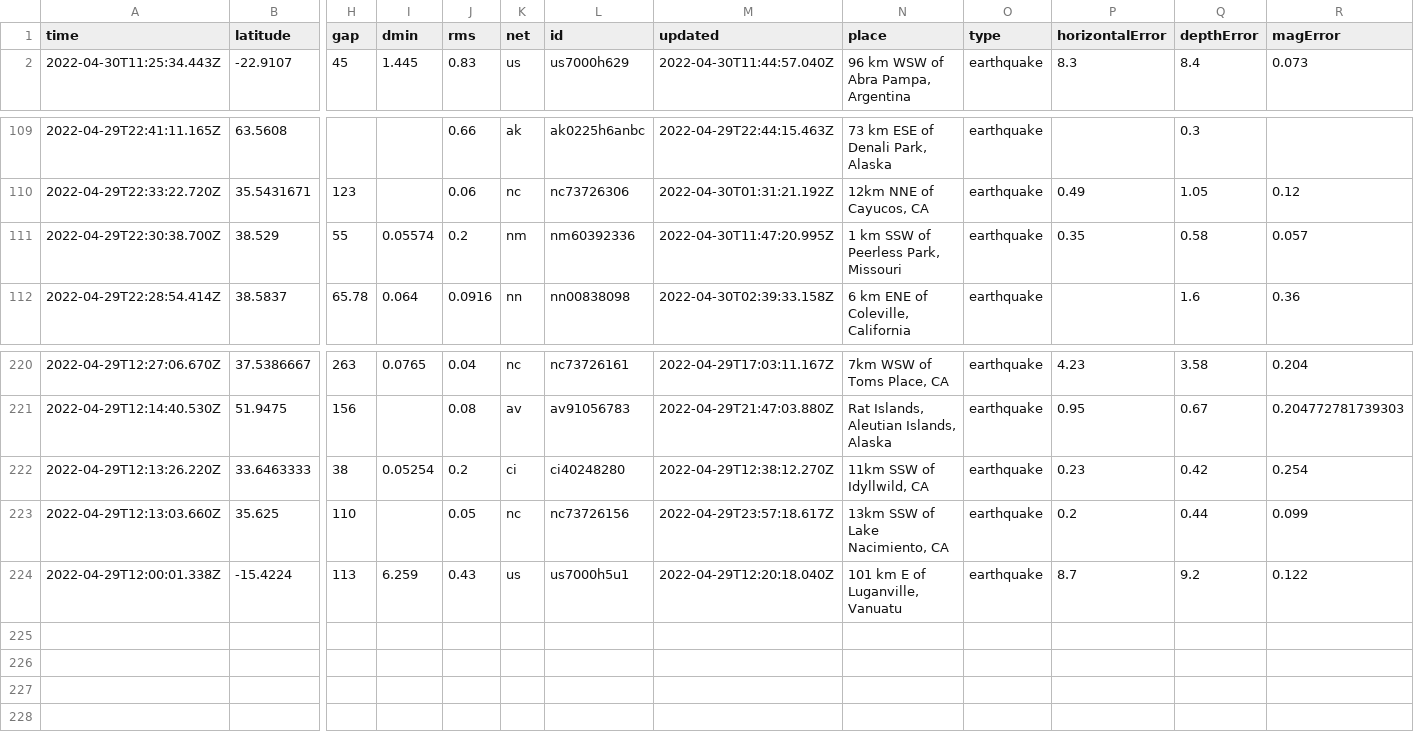
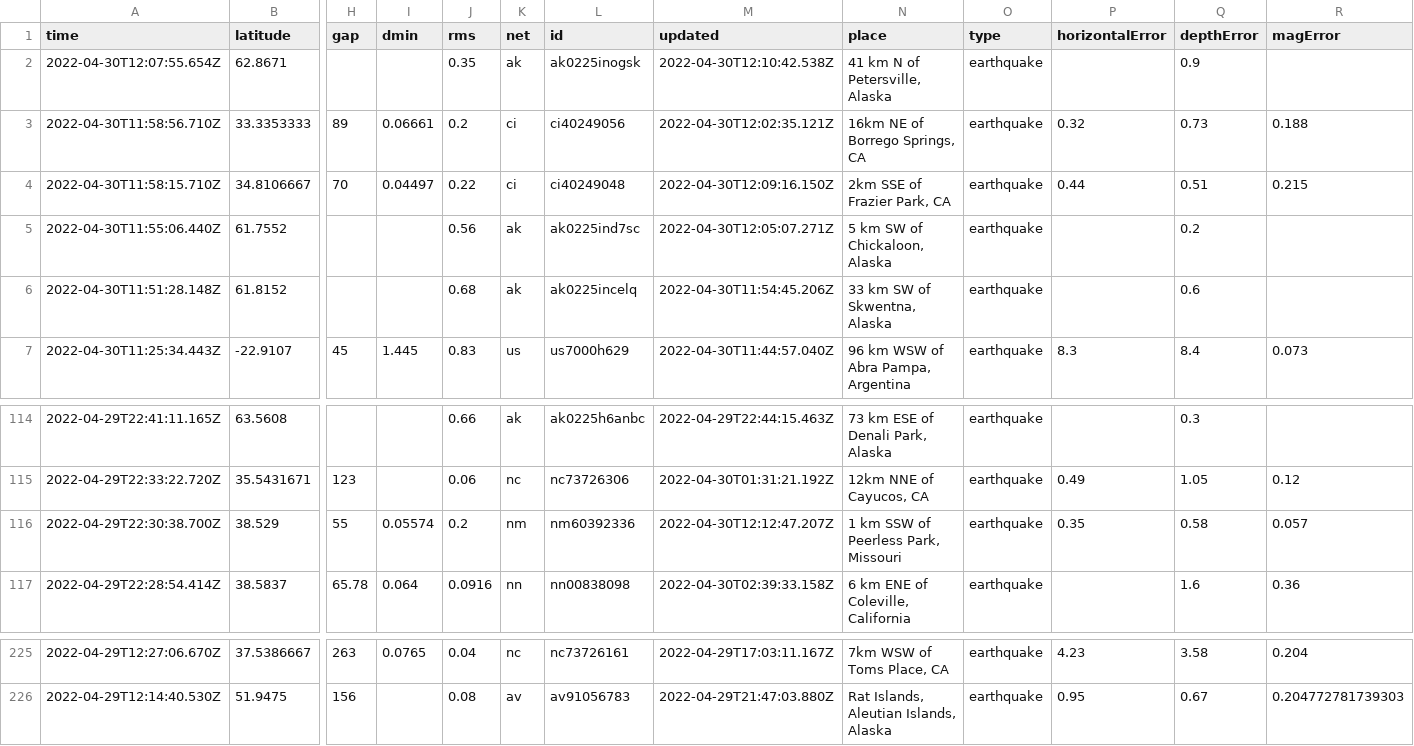
Before and after one commit to LauriNuoska/NICARharjoitus, a CSV file: usgs_current.csv, drawn as a sheet; only a part is shown, gaps mark what is left out; removed rows and columns are numbered as before the commit, all else as after; rows hold the shown columns only; the diff names each change by its address in the sheet, - before the commit and + after, or states it on an @@ line.

```diff
--- a/usgs_current.csv
+++ b/usgs_current.csv
+row 2: 2022-04-30T12:07:55.654Z | 62.8671 |  |  | 0.35 | ak | ak0225inogsk | 2022-04-30T12:10:42.538Z | 41 km N of Petersville, Alaska | earthquake |  | 0.9
+row 3: 2022-04-30T11:58:56.710Z | 33.3353333 | 89 | 0.06661 | 0.2 | ci | ci40249056 | 2022-04-30T12:02:35.121Z | 16km NE of Borrego Springs, CA | earthquake | 0.32 | 0.73 | 0.188
+row 4: 2022-04-30T11:58:15.710Z | 34.8106667 | 70 | 0.04497 | 0.22 | ci | ci40249048 | 2022-04-30T12:09:16.150Z | 2km SSE of Frazier Park, CA | earthquake | 0.44 | 0.51 | 0.215
+row 5: 2022-04-30T11:55:06.440Z | 61.7552 |  |  | 0.56 | ak | ak0225ind7sc | 2022-04-30T12:05:07.271Z | 5 km SW of Chickaloon, Alaska | earthquake |  | 0.2
+row 6: 2022-04-30T11:51:28.148Z | 61.8152 |  |  | 0.68 | ak | ak0225incelq | 2022-04-30T11:54:45.206Z | 33 km SW of Skwentna, Alaska | earthquake |  | 0.6
-M116 (updated): 2022-04-30T11:47:20.995Z
+M116 (updated): 2022-04-30T12:12:47.207Z
-row 222: 2022-04-29T12:13:26.220Z | 33.6463333 | 38 | 0.05254 | 0.2 | ci | ci40248280 | 2022-04-29T12:38:12.270Z | 11km SSW of Idyllwild, CA | earthquake | 0.23 | 0.42 | 0.254
-row 223: 2022-04-29T12:13:03.660Z | 35.625 | 110 |  | 0.05 | nc | nc73726156 | 2022-04-29T23:57:18.617Z | 13km SSW of Lake Nacimiento, CA | earthquake | 0.2 | 0.44 | 0.099
-row 224: 2022-04-29T12:00:01.338Z | -15.4224 | 113 | 6.259 | 0.43 | us | us7000h5u1 | 2022-04-29T12:20:18.040Z | 101 km E of Luganville, Vanuatu | earthquake | 8.7 | 9.2 | 0.122
```
Also changed, not shown: 1 other file.
